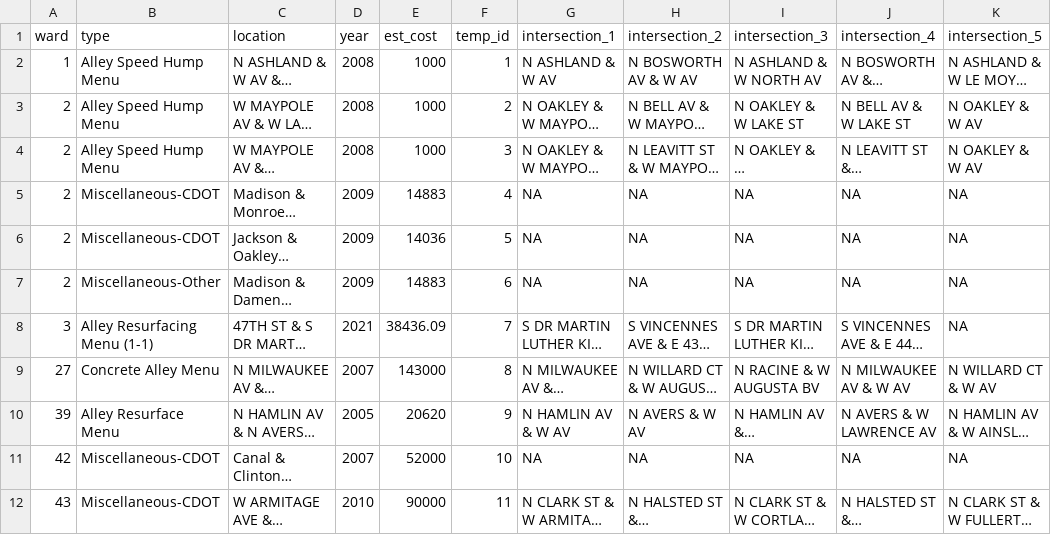
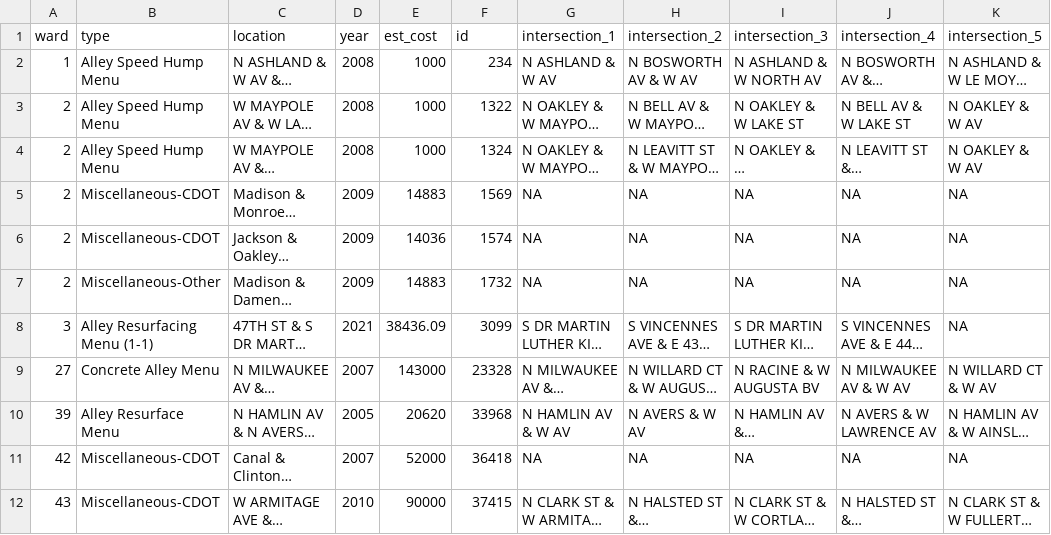
Before and after one commit to JohnCRuf/alderman_machine, a CSV file: tasks/data_clean_menu_location/output/df_with_mult_ands.csv, drawn as a sheet; long unchanged cells end in …; the diff names each change by its address in the sheet, - before the commit and + after, or states it on an @@ line.

```diff
--- a/tasks/data_clean_menu_location/output/df_with_mult_ands.csv
+++ b/tasks/data_clean_menu_location/output/df_with_mult_ands.csv
-F1: temp_id
+F1: id
-F2 (id): 1
+F2 (id): 234
-F3 (id): 2
+F3 (id): 1322
-F4 (id): 3
+F4 (id): 1324
-F5 (id): 4
+F5 (id): 1569
-F6 (id): 5
+F6 (id): 1574
-F7 (id): 6
+F7 (id): 1732
-F8 (id): 7
+F8 (id): 3099
-F9 (id): 8
+F9 (id): 23328
-F10 (id): 9
+F10 (id): 33968
-F11 (id): 10
+F11 (id): 36418
-F12 (id): 11
+F12 (id): 37415
```
Also changed, not shown: tasks/data_clean_menu_location/output/and_dash_df.csv, tasks/data_clean_menu_location/output/df_with_2_ands.csv, 5 other files.
